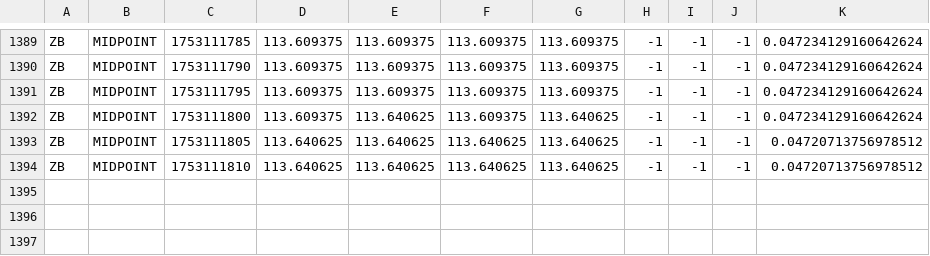
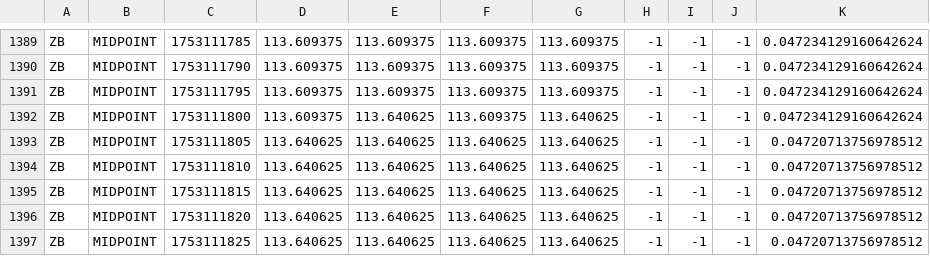
Before and after one commit to RedNerka/line_chart_test, a CSV file: live_data/ZB_live_data_MIDPOINT.csv, drawn as a sheet; only a part is shown, gaps mark what is left out.

```diff
--- a/live_data/ZB_live_data_MIDPOINT.csv
+++ b/live_data/ZB_live_data_MIDPOINT.csv
@@ -1394 +1394,4 @@ ZB,MIDPOINT,1753111805,113.640625,113.640625,113.640625,113.640625,-1,-1,-1,0.04
 ZB,MIDPOINT,1753111810,113.640625,113.640625,113.640625,113.640625,-1,-1,-1,0.04720713756978512
+ZB,MIDPOINT,1753111815,113.640625,113.640625,113.640625,113.640625,-1,-1,-1,0.04720713756978512
+ZB,MIDPOINT,1753111820,113.640625,113.640625,113.640625,113.640625,-1,-1,-1,0.04720713756978512
+ZB,MIDPOINT,1753111825,113.640625,113.640625,113.640625,113.640625,-1,-1,-1,0.04720713756978512
```
Also changed, not shown: live_data/ZN_live_data_MIDPOINT.csv.
